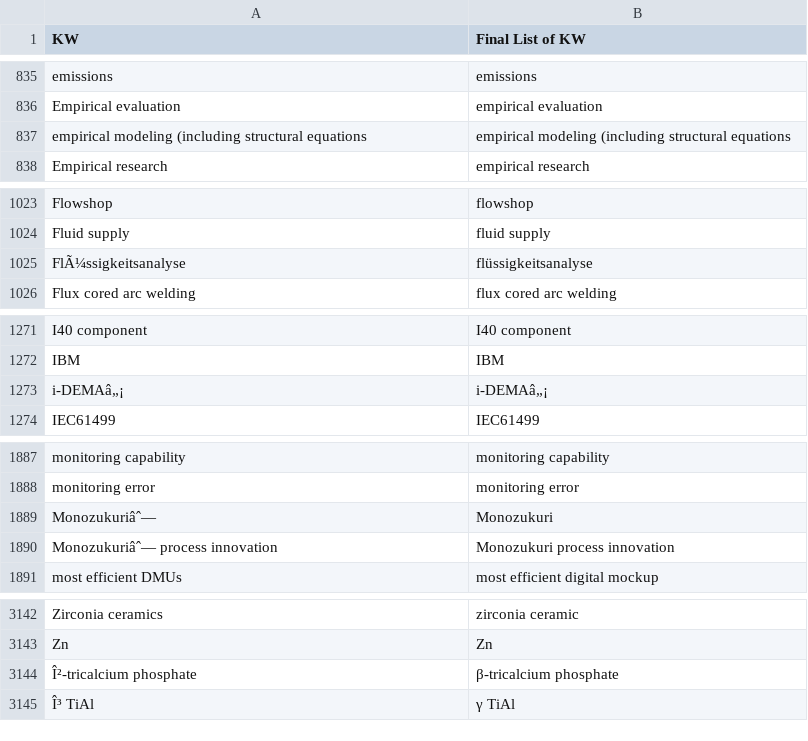
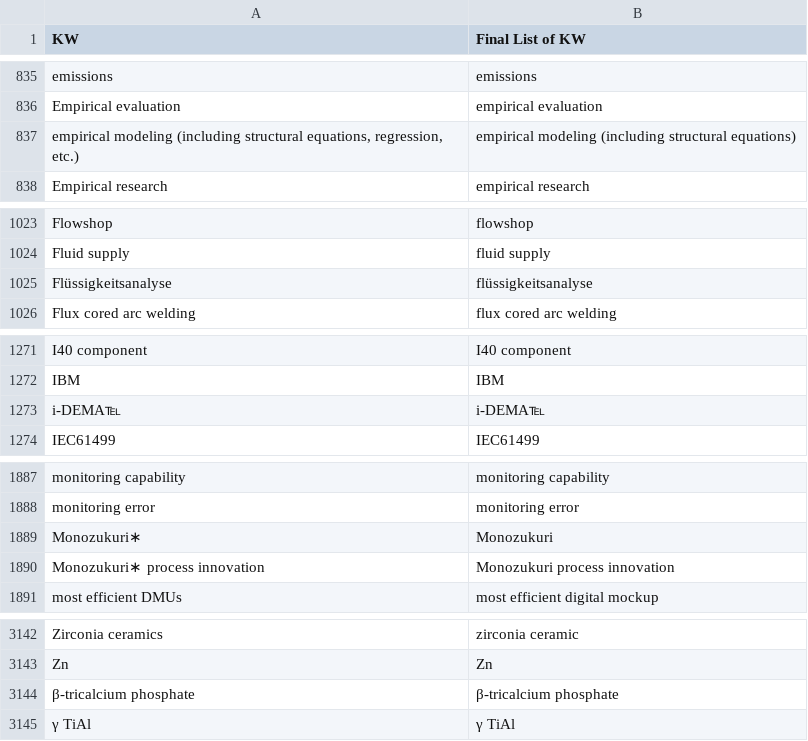
Before and after one commit to ifip-wg51/plmstudy, a CSV file: database/I40_normalized.csv, drawn as a sheet; only a part is shown, gaps mark what is left out; the diff covers the shown part only.

```diff
--- a/database/I40_normalized.csv
+++ b/database/I40_normalized.csv
@@ -836,3 +836,3 @@ emissions;emissions
 Empirical evaluation;empirical evaluation
-empirical modeling (including structural equations;empirical modeling (including structural equations
+empirical modeling (including structural equations, regression, etc.);empirical modeling (including structural equations)
 Empirical research;empirical research
@@ -1024,3 +1024,3 @@ Flowshop;flowshop
 Fluid supply;fluid supply
-FlÃ¼ssigkeitsanalyse;flüssigkeitsanalyse
+Flüssigkeitsanalyse;flüssigkeitsanalyse
 Flux cored arc welding;flux cored arc welding
@@ -1272,3 +1272,3 @@ I40 component;I40 component
 IBM;IBM
-i-DEMAâ„¡;i-DEMAâ„¡
+i-DEMA℡;i-DEMA℡
 IEC61499;IEC61499
@@ -1888,4 +1888,4 @@ monitoring capability;monitoring capability
 monitoring error;monitoring error
-Monozukuriâˆ—;Monozukuri
-Monozukuriâˆ— process innovation;Monozukuri process innovation
+Monozukuri∗;Monozukuri
+Monozukuri∗ process innovation;Monozukuri process innovation
 most efficient DMUs;most efficient digital mockup
@@ -3143,3 +3143,3 @@ Zirconia ceramics;zirconia ceramic
 Zn;Zn
-Î²-tricalcium phosphate;β-tricalcium phosphate
-Î³ TiAl;γ TiAl
+β-tricalcium phosphate;β-tricalcium phosphate
+γ TiAl;γ TiAl
```
Also changed, not shown: 4 edited cells elsewhere in this file, 4 other files.
